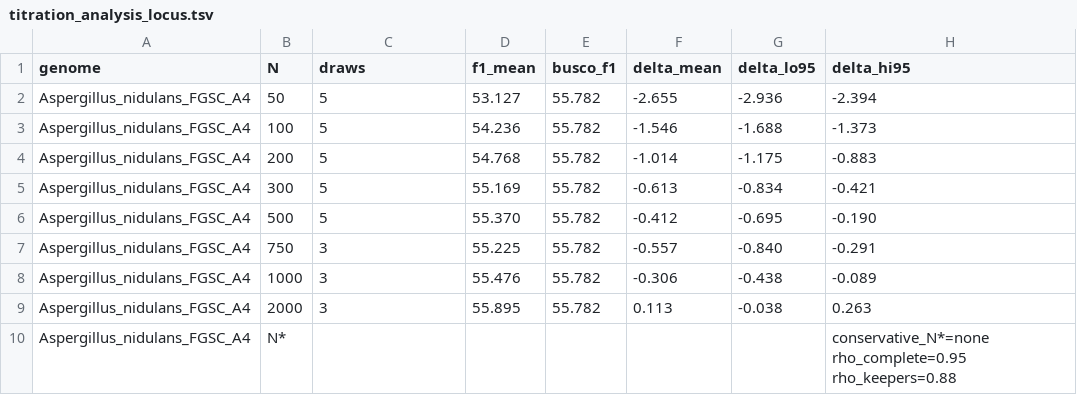
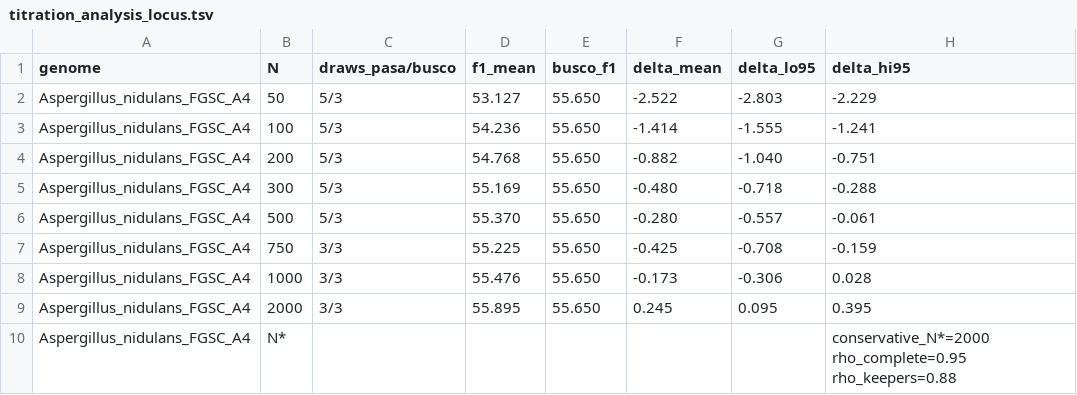
Before and after one commit to hyphaltip/funannotate-manuscript, a TSV file: assessment_pasa2.6_fun1.9/data/titration_analysis_locus.tsv, drawn as a sheet; only a part is shown; the diff covers the shown part only.

```diff
--- a/assessment_pasa2.6_fun1.9/data/titration_analysis_locus.tsv
+++ b/assessment_pasa2.6_fun1.9/data/titration_analysis_locus.tsv
@@ -1,10 +1,10 @@
-genome	N	draws	f1_mean	busco_f1	delta_mean	delta_lo95	delta_hi95
-Aspergillus_nidulans_FGSC_A4	50	5	53.127	55.782	-2.655	-2.936	-2.394
-Aspergillus_nidulans_FGSC_A4	100	5	54.236	55.782	-1.546	-1.688	-1.373
-Aspergillus_nidulans_FGSC_A4	200	5	54.768	55.782	-1.014	-1.175	-0.883
-Aspergillus_nidulans_FGSC_A4	300	5	55.169	55.782	-0.613	-0.834	-0.421
-Aspergillus_nidulans_FGSC_A4	500	5	55.370	55.782	-0.412	-0.695	-0.190
-Aspergillus_nidulans_FGSC_A4	750	3	55.225	55.782	-0.557	-0.840	-0.291
-Aspergillus_nidulans_FGSC_A4	1000	3	55.476	55.782	-0.306	-0.438	-0.089
-Aspergillus_nidulans_FGSC_A4	2000	3	55.895	55.782	0.113	-0.038	0.263
-Aspergillus_nidulans_FGSC_A4	N*						conservative_N*=none rho_complete=0.95 rho_keepers=0.88
+genome	N	draws_pasa/busco	f1_mean	busco_f1	delta_mean	delta_lo95	delta_hi95
+Aspergillus_nidulans_FGSC_A4	50	5/3	53.127	55.650	-2.522	-2.803	-2.229
+Aspergillus_nidulans_FGSC_A4	100	5/3	54.236	55.650	-1.414	-1.555	-1.241
+Aspergillus_nidulans_FGSC_A4	200	5/3	54.768	55.650	-0.882	-1.040	-0.751
+Aspergillus_nidulans_FGSC_A4	300	5/3	55.169	55.650	-0.480	-0.718	-0.288
+Aspergillus_nidulans_FGSC_A4	500	5/3	55.370	55.650	-0.280	-0.557	-0.061
+Aspergillus_nidulans_FGSC_A4	750	3/3	55.225	55.650	-0.425	-0.708	-0.159
+Aspergillus_nidulans_FGSC_A4	1000	3/3	55.476	55.650	-0.173	-0.306	0.028
+Aspergillus_nidulans_FGSC_A4	2000	3/3	55.895	55.650	0.245	0.095	0.395
+Aspergillus_nidulans_FGSC_A4	N*						conservative_N*=2000 rho_complete=0.95 rho_keepers=0.88
```
Also changed, not shown: 9 added rows and 74 edited cells elsewhere in this file, assessment_pasa2.6_fun1.9/data/titration_analysis_exon.tsv, assessment_pasa2.6_fun1.9/data/titration_analysis_intron_chain.tsv, 7 other files.
